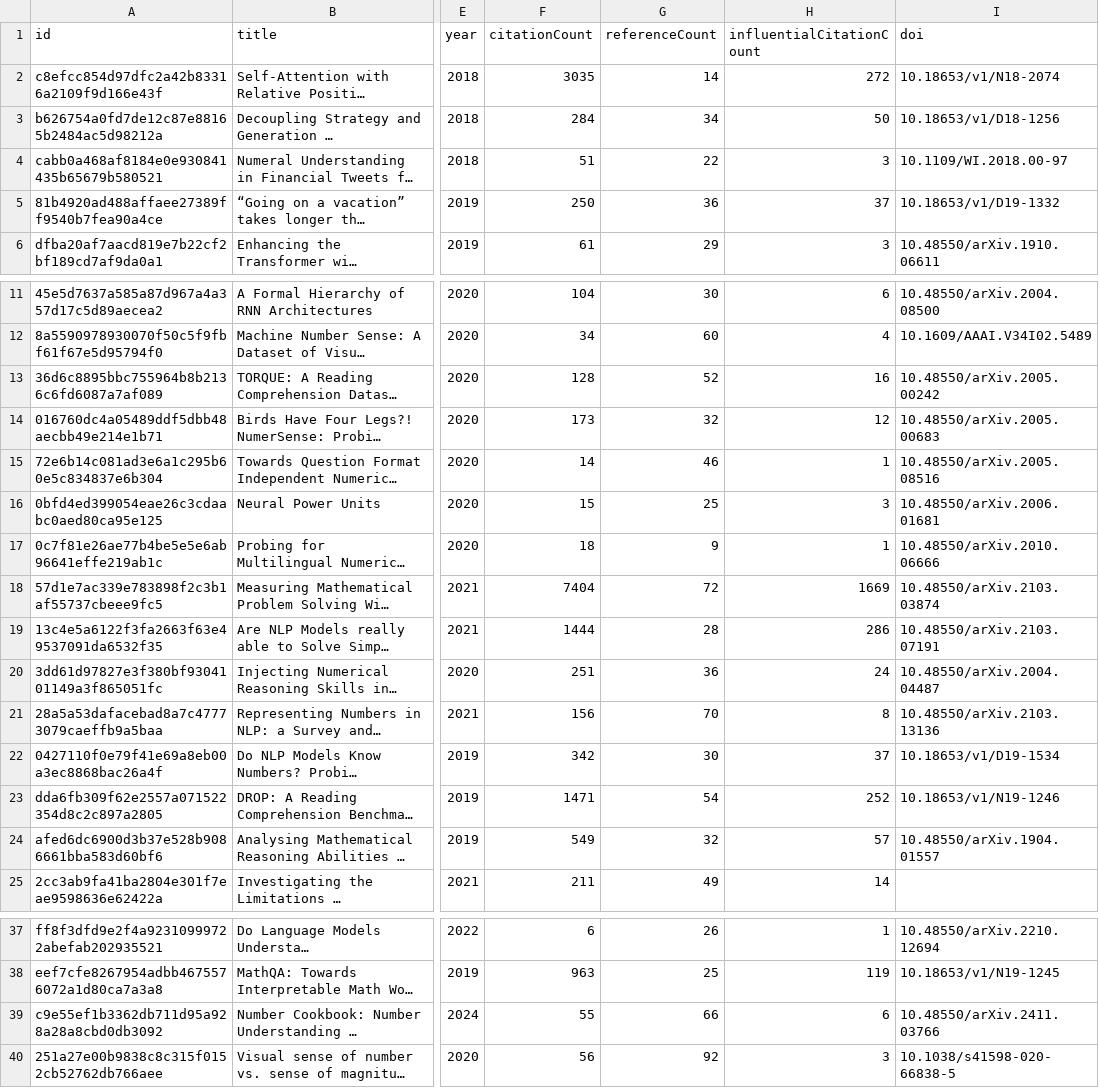
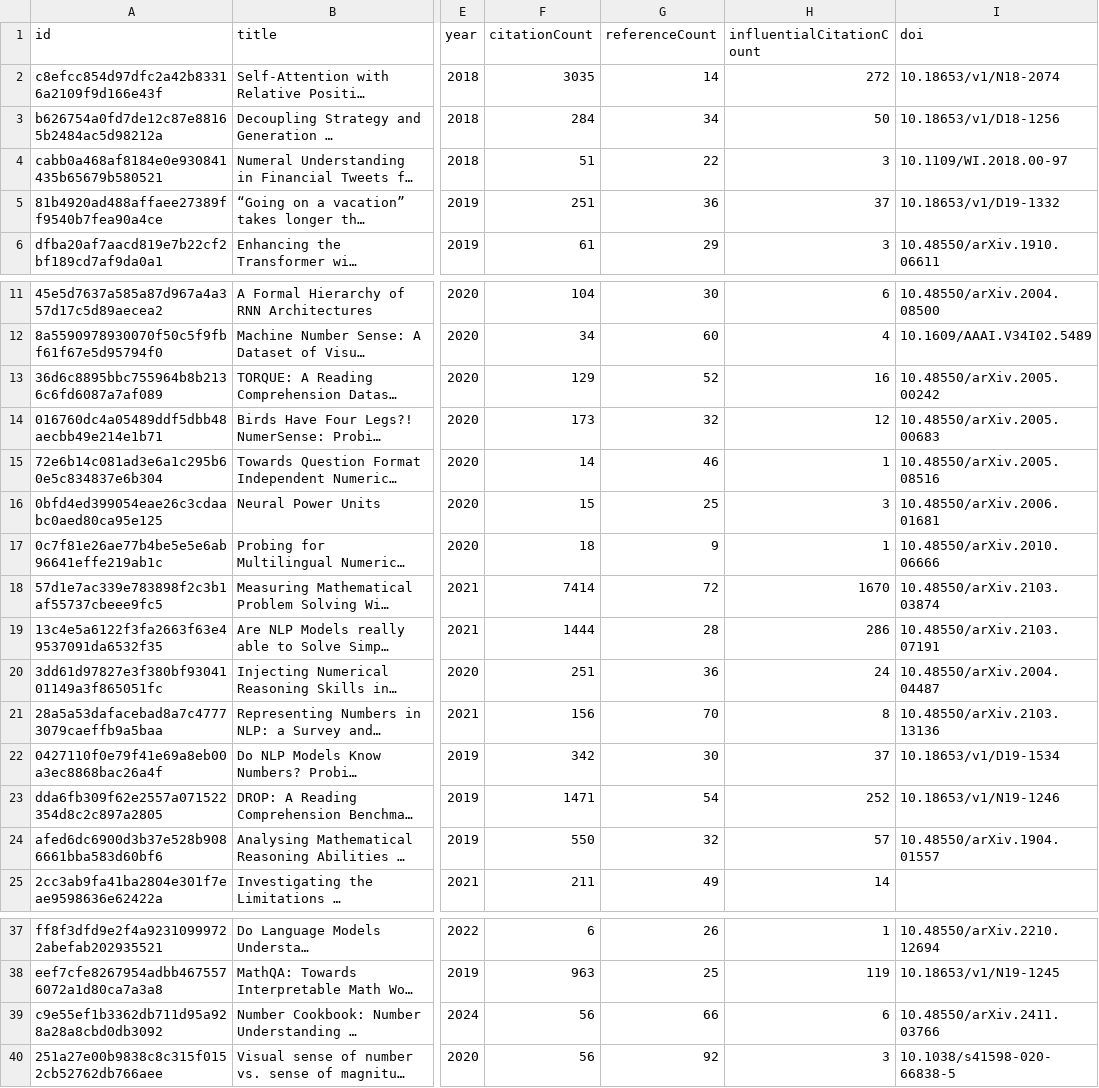
Before and after one commit to avijit-thawani/numeracy-in-nlp, a CSV file: data/core.csv, drawn as a sheet; only a part is shown, gaps mark what is left out; long unchanged cells end in …; the diff names each change by its address in the sheet, - before the commit and + after, or states it on an @@ line.

```diff
--- a/data/core.csv
+++ b/data/core.csv
-F5 (citationCount): 250
+F5 (citationCount): 251
-F13 (citationCount): 128
+F13 (citationCount): 129
-F18 (citationCount): 7404
+F18 (citationCount): 7414
-H18 (influentialCitationCount): 1669
+H18 (influentialCitationCount): 1670
-F24 (citationCount): 549
+F24 (citationCount): 550
-F39 (citationCount): 55
+F39 (citationCount): 56
```
Also changed, not shown: 8 other files.
